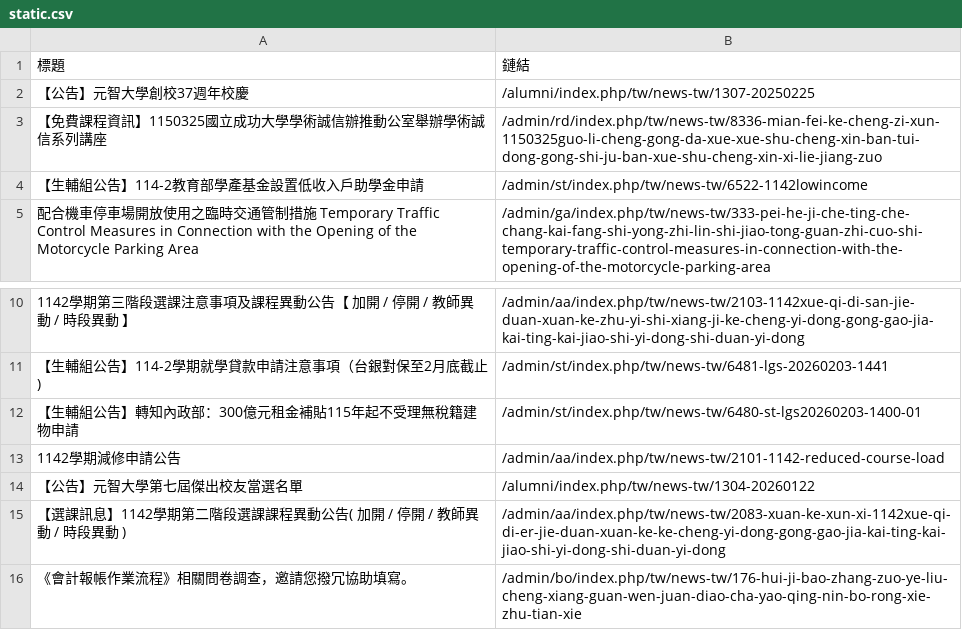
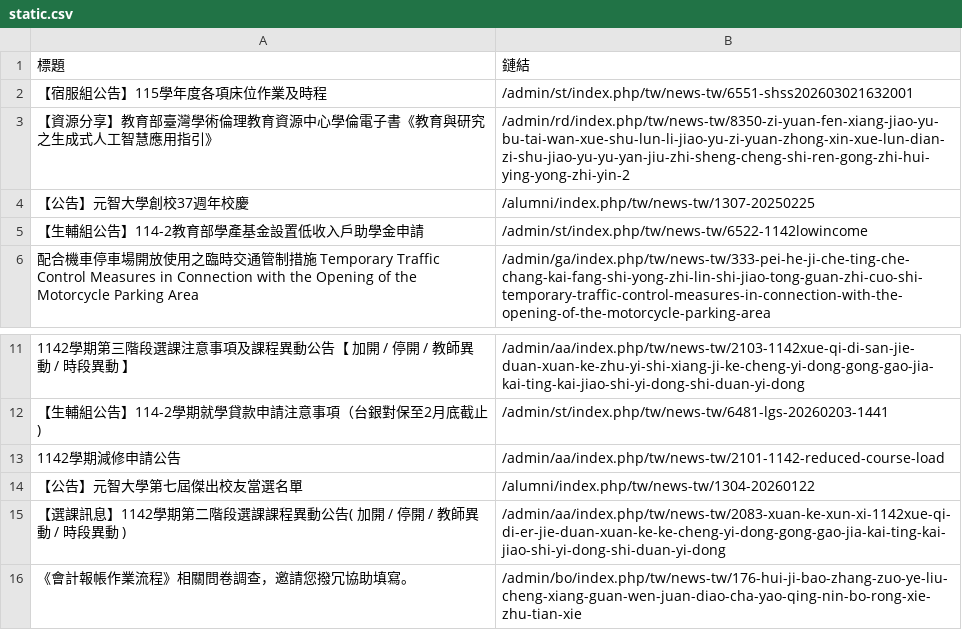
Before and after one commit to Anson0359/MidProject_Web_Crawler, a CSV file: static.csv, drawn as a sheet; only a part is shown, gaps mark what is left out.

```diff
--- a/static.csv
+++ b/static.csv
@@ -1,4 +1,5 @@
 標題,鏈結
+ 【宿服組公告】115學年度各項床位作業及時程,/admin/st/index.php/tw/news-tw/6551-shss202603021632001
+ 【資源分享】教育部臺灣學術倫理教育資源中心學倫電子書《教育與研究之生成式人工智慧應用指引》,/admin/rd/index.php/tw/news-tw/8350-zi-yuan-fen-xiang-jiao-yu-bu-tai-wan-xue-shu-lun-li-jiao-yu-zi-yuan-zhong-xin-xue-lun-dian-zi-shu-jiao-yu-yu-yan-jiu-zhi-sheng-cheng-shi-ren-gong-zhi-hui-ying-yong-zhi-yin-2
  【公告】元智大學創校37週年校慶,/alumni/index.php/tw/news-tw/1307-20250225
- 【免費課程資訊】1150325國立成功大學學術誠信辦推動公室舉辦學術誠信系列講座,/admin/rd/index.php/tw/news-tw/8336-mian-fei-ke-cheng-zi-xun-1150325guo-li-cheng-gong-da-xue-xue-shu-cheng-xin-ban-tui-dong-gong-shi-ju-ban-xue-shu-cheng-xin-xi-lie-jiang-zuo
  【生輔組公告】114-2教育部學產基金設置低收入戶助學金申請,/admin/st/index.php/tw/news-tw/6522-1142lowincome
@@ -11,3 +12,2 @@
  【生輔組公告】114-2學期就學貸款申請注意事項（台銀對保至2月底截止),/admin/st/index.php/tw/news-tw/6481-lgs-20260203-1441
- 【生輔組公告】轉知內政部：300億元租金補貼115年起不受理無稅籍建物申請,/admin/st/index.php/tw/news-tw/6480-st-lgs20260203-1400-01
  1142學期減修申請公告,/admin/aa/index.php/tw/news-tw/2101-1142-reduced-course-load
```
Also changed, not shown: api.csv.
